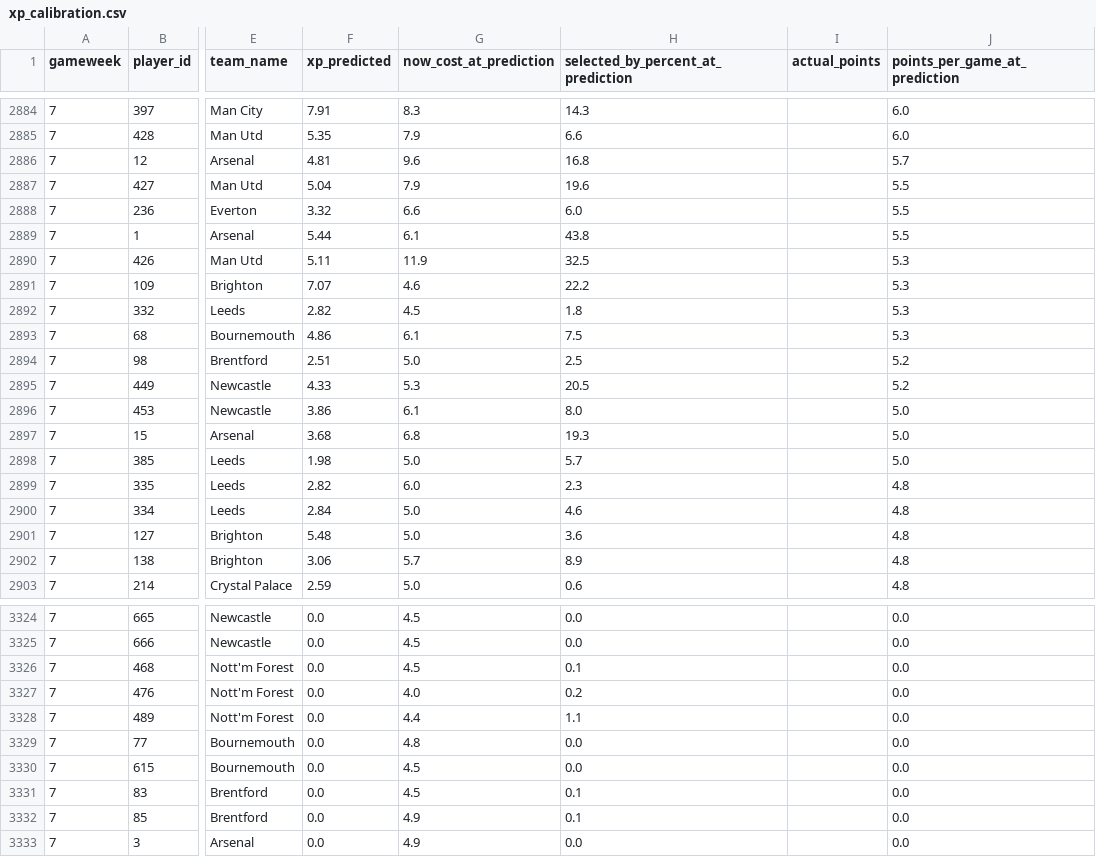
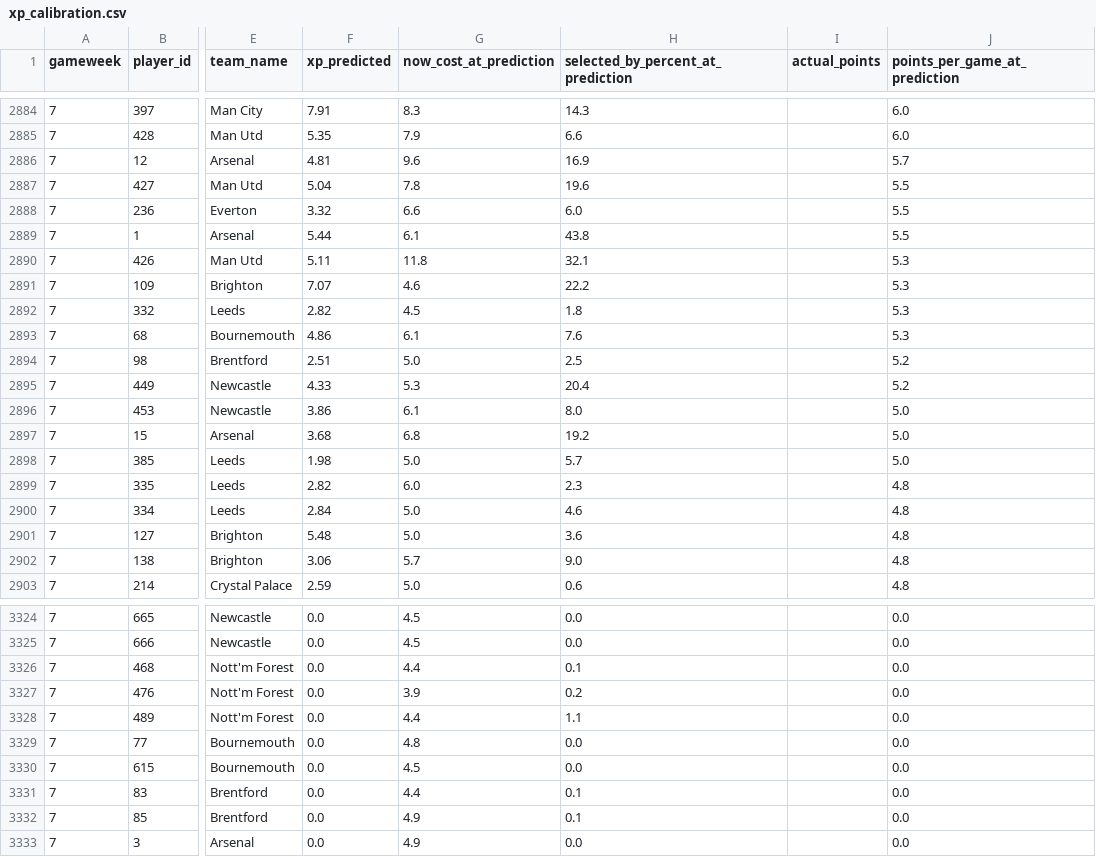
Before and after one commit to vinilop1114/gameweek-lab, a CSV file: data/processed/xp_calibration.csv, drawn as a sheet; only a part is shown, gaps mark what is left out; the diff covers the shown part only; the diff names each change by its address in the sheet, - before the commit and + after, or states it on an @@ line.

```diff
--- a/data/processed/xp_calibration.csv
+++ b/data/processed/xp_calibration.csv
-H2886: 16.8
+H2886: 16.9
-G2887 (now_cost_at_prediction): 7.9
+G2887 (now_cost_at_prediction): 7.8
-G2890 (now_cost_at_prediction): 11.9
+G2890 (now_cost_at_prediction): 11.8
-H2890: 32.5
+H2890: 32.1
-H2893: 7.5
+H2893: 7.6
-H2895: 20.5
+H2895: 20.4
-H2897: 19.3
+H2897: 19.2
-H2902: 8.9
+H2902: 9.0
-G3326 (now_cost_at_prediction): 4.5
+G3326 (now_cost_at_prediction): 4.4
-G3327 (now_cost_at_prediction): 4.0
+G3327 (now_cost_at_prediction): 3.9
-G3331 (now_cost_at_prediction): 4.5
+G3331 (now_cost_at_prediction): 4.4
```
Also changed, not shown: 46 edited cells elsewhere in this file, data/processed/players.csv, data/processed/players_scored.csv, 2 other files.
